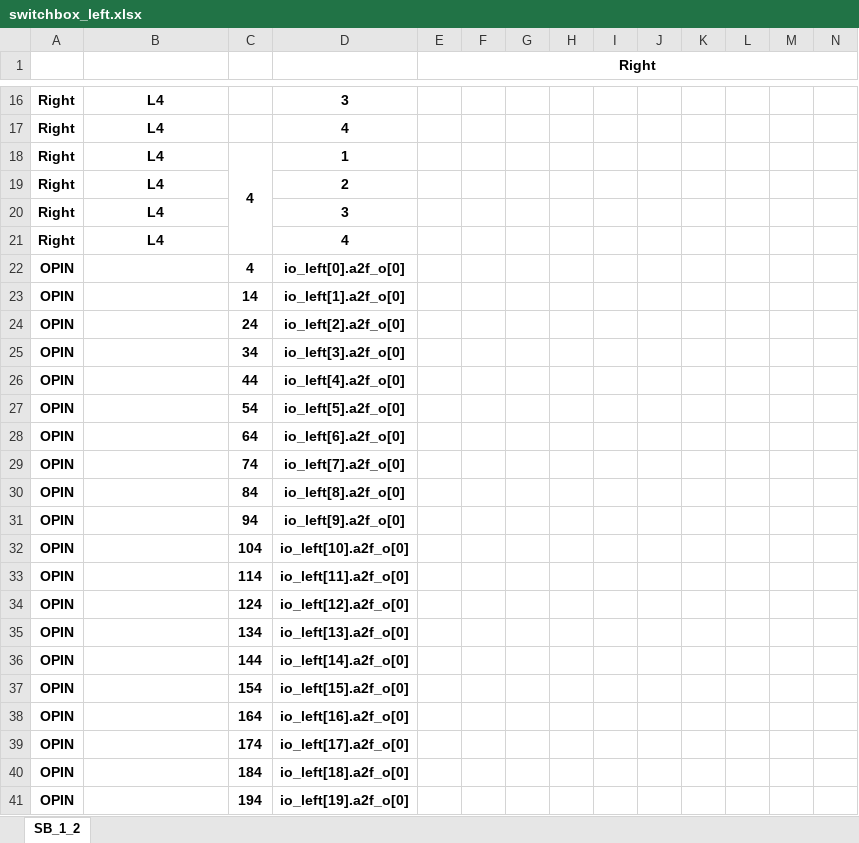
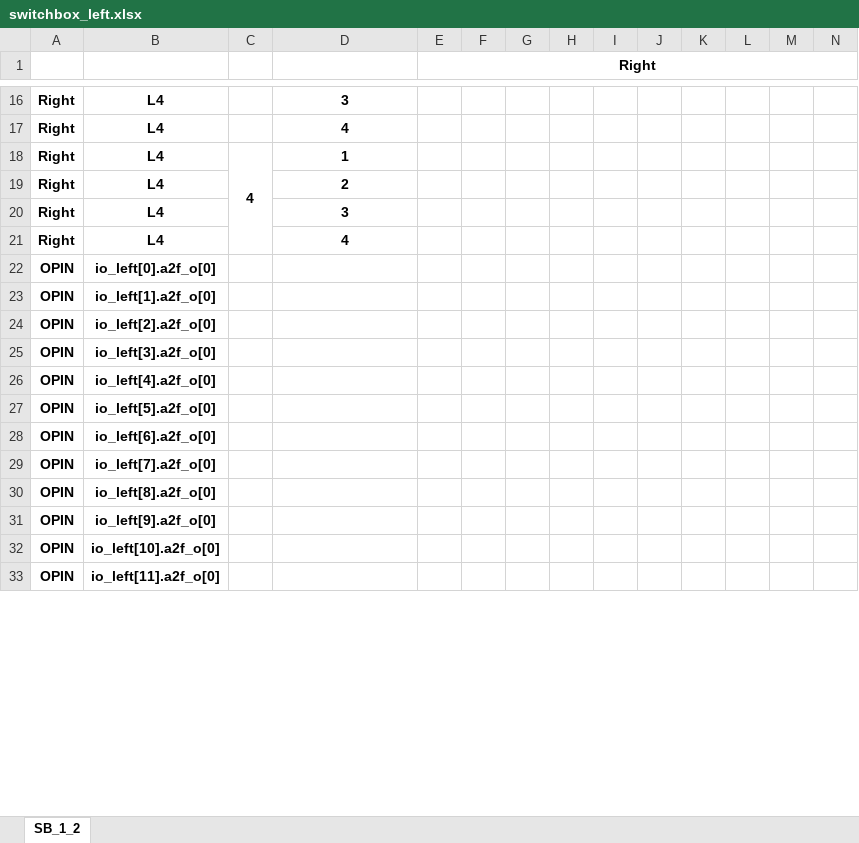
Before and after one commit to ganeshgore/spydrnet-physical, an Excel workbook: examples/OpenFPGA_basic/baseline_l4/switchbox_left.xlsx, sheet SB_1_2, drawn as a sheet; only a part is shown, gaps mark what is left out; values as stored, in another font and other column widths than the file's, no borders; removed rows and columns are numbered as before the commit, all else as after; rows hold the shown columns only; the diff covers the shown part only; the diff names each change by its address in the sheet, - before the commit and + after, or states it on an @@ line.

```diff
--- a/examples/OpenFPGA_basic/baseline_l4/switchbox_left.xlsx (sheet SB_1_2)
+++ b/examples/OpenFPGA_basic/baseline_l4/switchbox_left.xlsx (sheet SB_1_2)
-row 22: OPIN |  | 4 | io_left[0].a2f_o[0]
-row 23: OPIN |  | 14 | io_left[1].a2f_o[0]
-row 24: OPIN |  | 24 | io_left[2].a2f_o[0]
-row 25: OPIN |  | 34 | io_left[3].a2f_o[0]
-row 26: OPIN |  | 44 | io_left[4].a2f_o[0]
-row 27: OPIN |  | 54 | io_left[5].a2f_o[0]
-row 28: OPIN |  | 64 | io_left[6].a2f_o[0]
-row 29: OPIN |  | 74 | io_left[7].a2f_o[0]
-row 30: OPIN |  | 84 | io_left[8].a2f_o[0]
-row 31: OPIN |  | 94 | io_left[9].a2f_o[0]
-row 32: OPIN |  | 104 | io_left[10].a2f_o[0]
-row 33: OPIN |  | 114 | io_left[11].a2f_o[0]
-row 34: OPIN |  | 124 | io_left[12].a2f_o[0]
-row 35: OPIN |  | 134 | io_left[13].a2f_o[0]
-row 36: OPIN |  | 144 | io_left[14].a2f_o[0]
-row 37: OPIN |  | 154 | io_left[15].a2f_o[0]
-row 38: OPIN |  | 164 | io_left[16].a2f_o[0]
-row 39: OPIN |  | 174 | io_left[17].a2f_o[0]
-row 40: OPIN |  | 184 | io_left[18].a2f_o[0]
-row 41: OPIN |  | 194 | io_left[19].a2f_o[0]
+row 22: OPIN | io_left[0].a2f_o[0]
+row 23: OPIN | io_left[1].a2f_o[0]
+row 24: OPIN | io_left[2].a2f_o[0]
+row 25: OPIN | io_left[3].a2f_o[0]
+row 26: OPIN | io_left[4].a2f_o[0]
+row 27: OPIN | io_left[5].a2f_o[0]
+row 28: OPIN | io_left[6].a2f_o[0]
+row 29: OPIN | io_left[7].a2f_o[0]
+row 30: OPIN | io_left[8].a2f_o[0]
+row 31: OPIN | io_left[9].a2f_o[0]
+row 32: OPIN | io_left[10].a2f_o[0]
+row 33: OPIN | io_left[11].a2f_o[0]
```
Also changed, not shown: 11 added rows and 3 removed rows elsewhere in this sheet, examples/OpenFPGA_basic/baseline_l4/switchbox_bottom.xlsx, examples/OpenFPGA_basic/baseline_l4/switchbox_main.xlsx, 5 other files.
